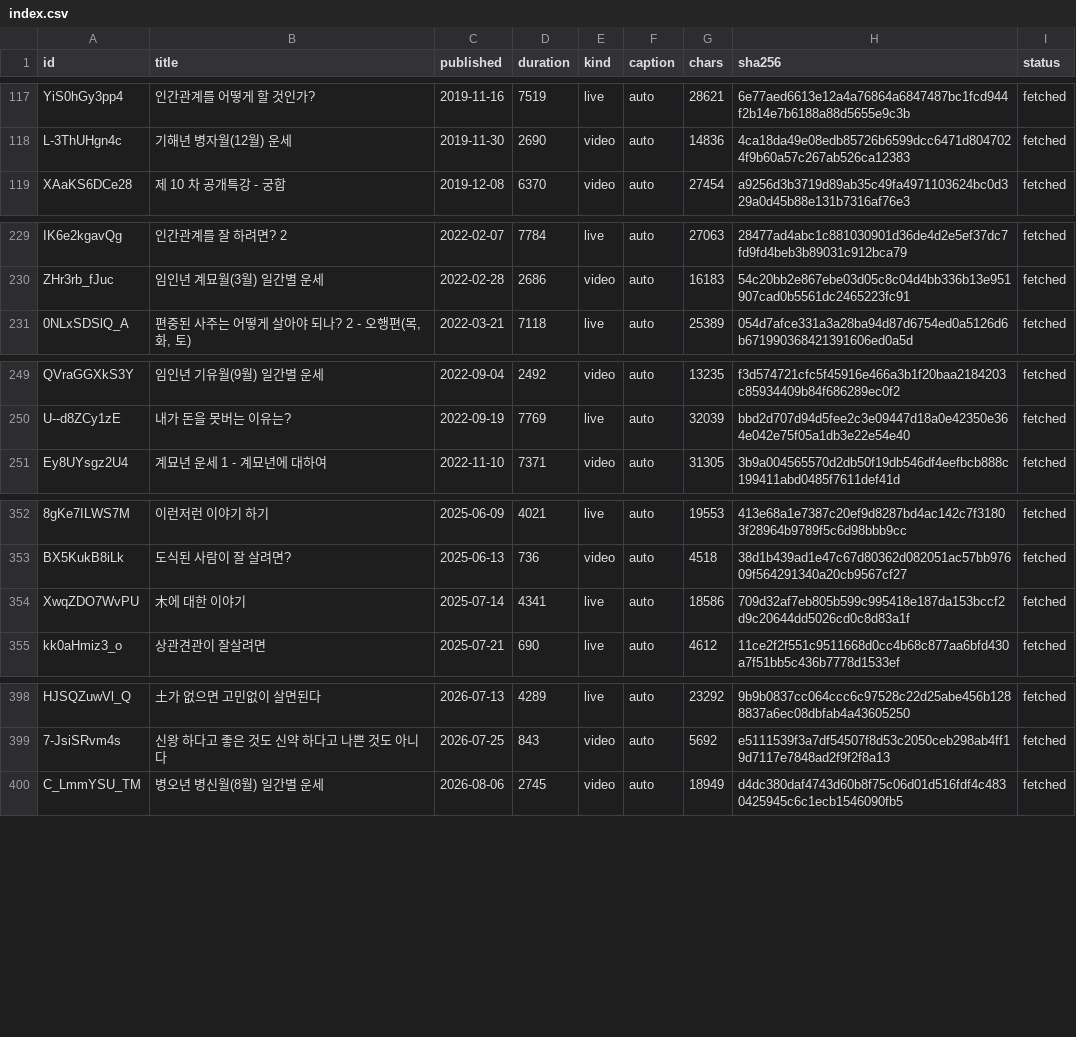
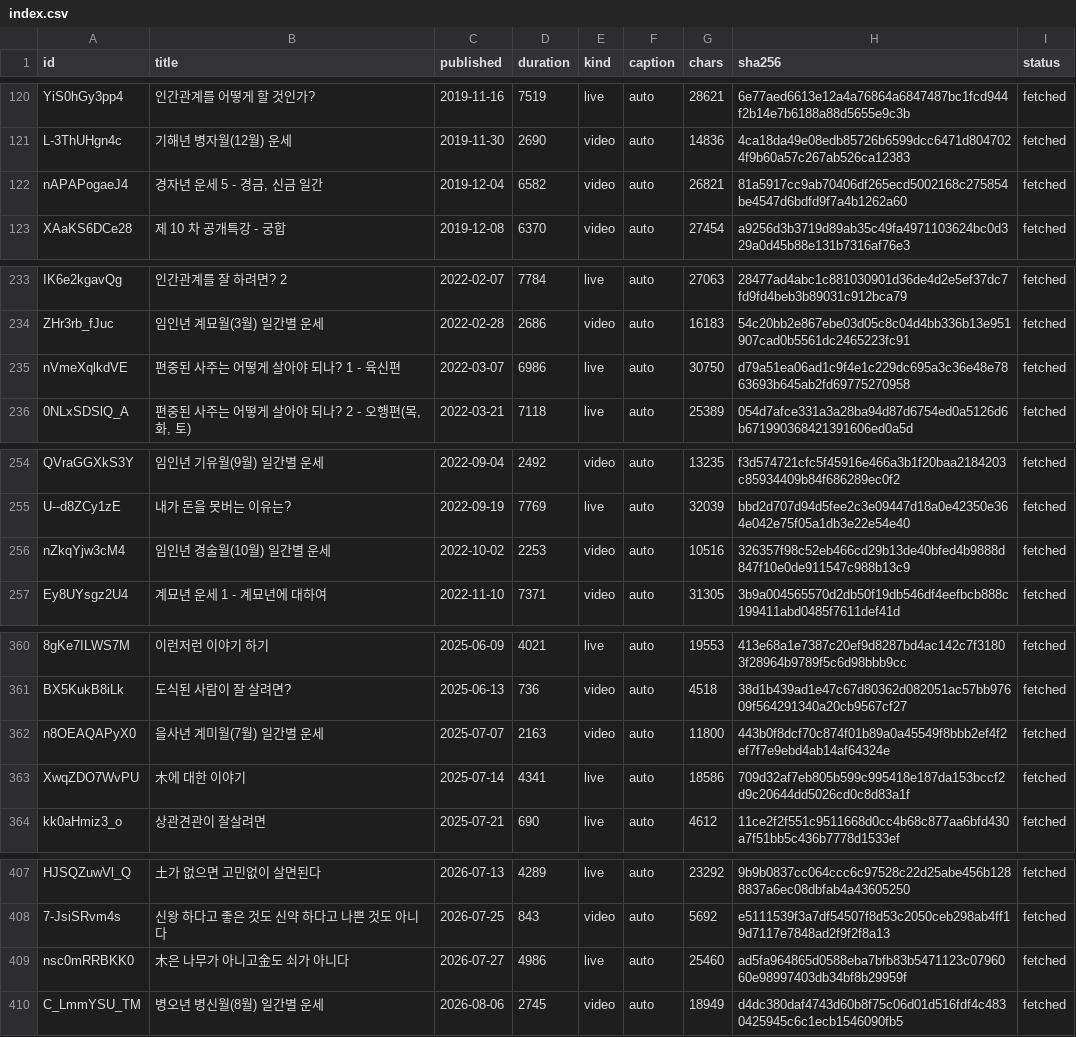
Before and after one commit to dlwjdgh95-byte/SAJU, a CSV file: research/sunwoon/index.csv, drawn as a sheet; only a part is shown, gaps mark what is left out; the diff covers the shown part only; the diff names each change by its address in the sheet, - before the commit and + after, or states it on an @@ line.

```diff
--- a/research/sunwoon/index.csv
+++ b/research/sunwoon/index.csv
+row 122: nAPAPogaeJ4 | 경자년 운세 5 - 경금, 신금 일간 | 2019-12-04 | 6582 | video | auto | 26821 | 81a5917cc9ab70406df265ecd5002168c275854be4547d6bdfd9f7a4b1262a60 | fetched
+row 235: nVmeXqlkdVE | 편중된 사주는 어떻게 살아야 되나? 1 - 육신편 | 2022-03-07 | 6986 | live | auto | 30750 | d79a51ea06ad1c9f4e1c229dc695a3c36e48e7863693b645ab2fd69775270958 | fetched
+row 256: nZkqYjw3cM4 | 임인년 경술월(10월) 일간별 운세 | 2022-10-02 | 2253 | video | auto | 10516 | 326357f98c52eb466cd29b13de40bfed4b9888d847f10e0de911547c988b13c9 | fetched
+row 362: n8OEAQAPyX0 | 을사년 계미월(7월) 일간별 운세 | 2025-07-07 | 2163 | video | auto | 11800 | 443b0f8dcf70c874f01b89a0a45549f8bbb2ef4f2ef7f7e9ebd4ab14af64324e | fetched
+row 409: nsc0mRRBKK0 | 木은 나무가 아니고金도 쇠가 아니다 | 2026-07-27 | 4986 | live | auto | 25460 | ad5fa964865d0588eba7bfb83b5471123c0796060e98997403db34bf8b29959f | fetched
```
Also changed, not shown: 5 added rows and 10 removed rows elsewhere in this file.
